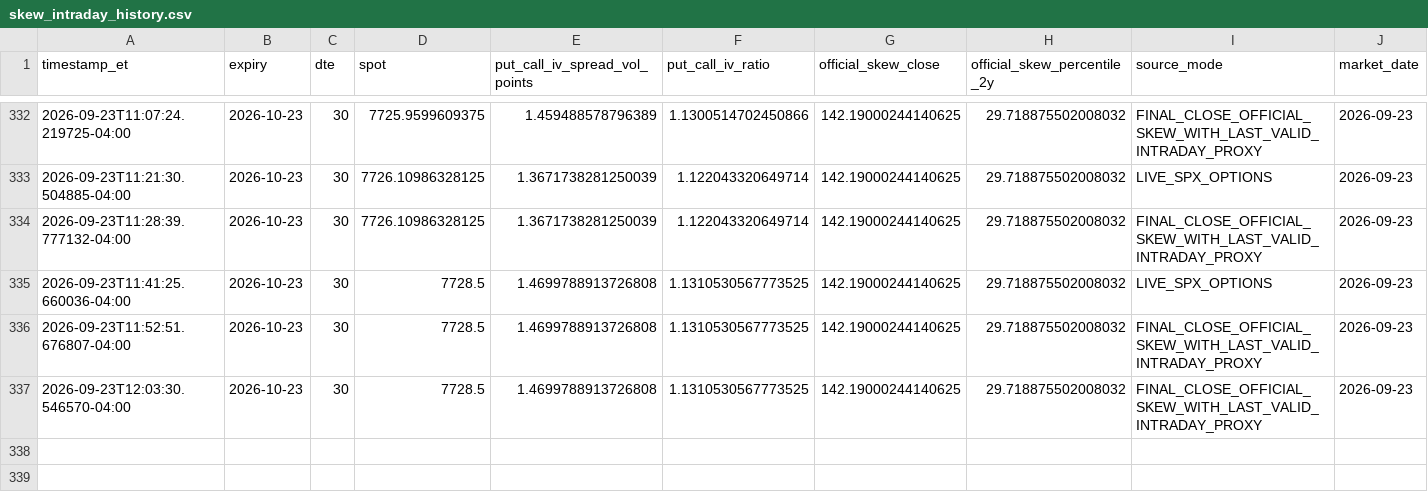
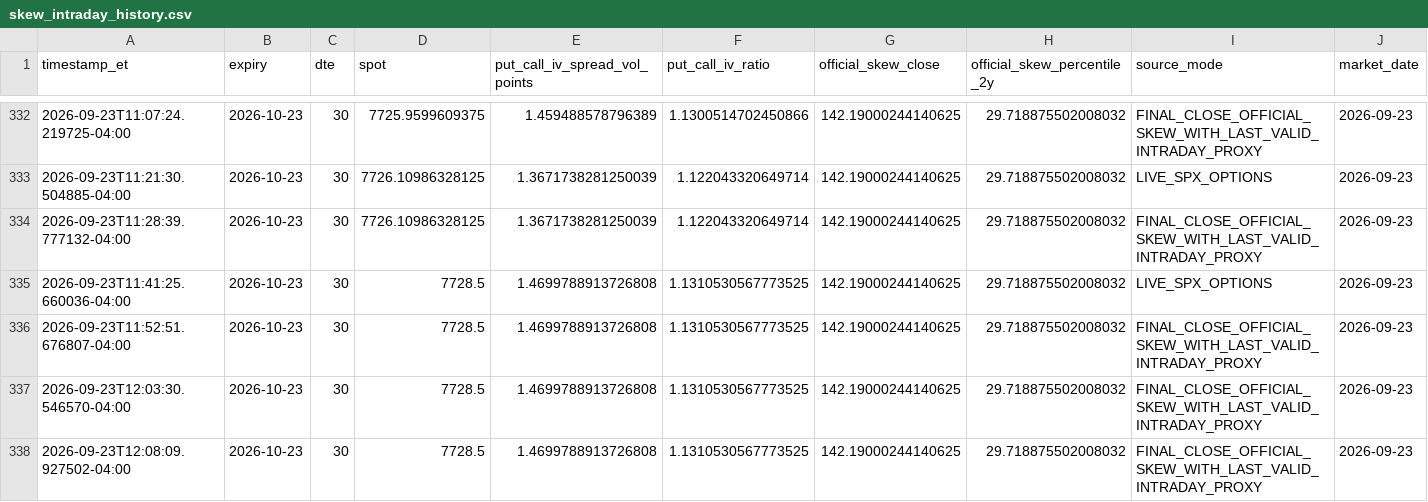
Before and after one commit to arjunthak0522/swing-intelligence, a CSV file: data/reentry/skew_intraday_history.csv, drawn as a sheet; only a part is shown, gaps mark what is left out; the diff names each change by its address in the sheet, - before the commit and + after, or states it on an @@ line.

```diff
--- a/data/reentry/skew_intraday_history.csv
+++ b/data/reentry/skew_intraday_history.csv
+row 338: 2026-09-23T12:08:09.927502-04:00 | 2026-10-23 | 30 | 7728.5 | 1.4699788913726808 | 1.1310530567773525 | 142.19000244140625 | 29.718875502008032 | FINAL_CLOSE_OFFICIAL_SKEW_WITH_LAST_VALID_INTRADAY_PROXY | 2026-09-23
```
Also changed, not shown: data/reentry/exhaustion_intraday_history.csv, data/reentry/unified_engine_history.csv, 2 other files.
